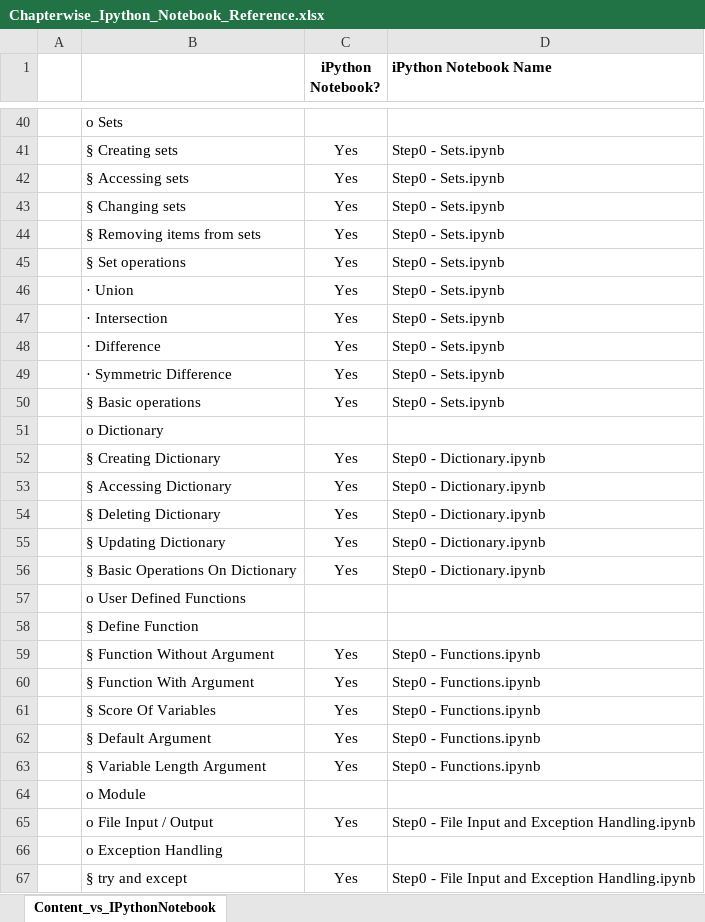
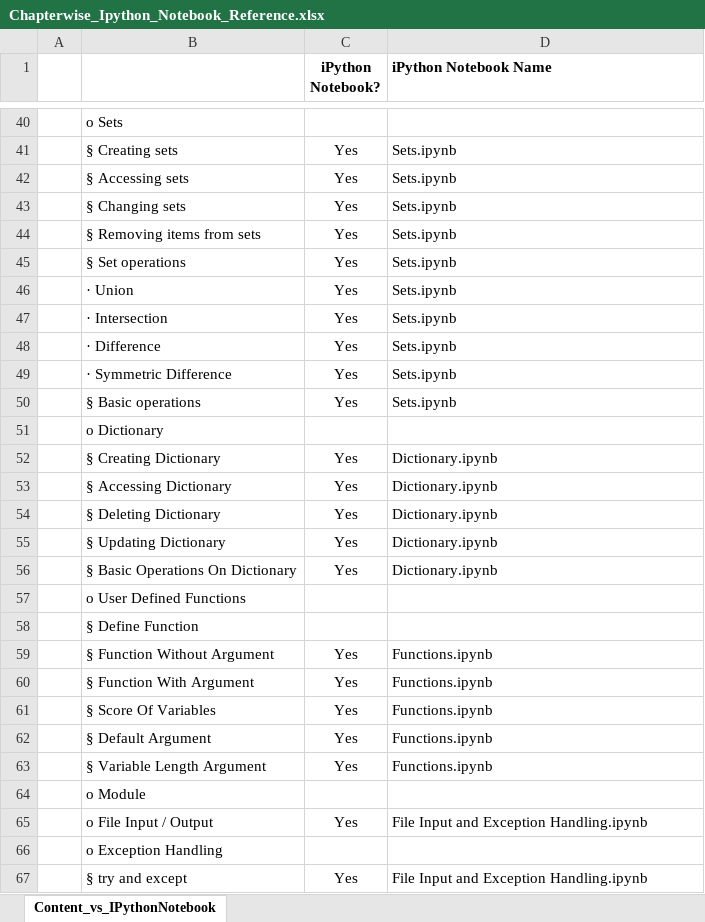
Before and after one commit to Apress/mastering-ml-w-python-in-six-steps, an Excel workbook: Chapterwise_Ipython_Notebook_Reference.xlsx, sheet Content_vs_IPythonNotebook, drawn as a sheet; only a part is shown, gaps mark what is left out; values as stored, in another font and other column widths than the file's, no borders; the diff covers the shown part only; the diff names each change by its address in the sheet, - before the commit and + after, or states it on an @@ line.

Commit message:
Changed the names of chapter 1 ipython notebooks appropriately

```diff
--- a/Chapterwise_Ipython_Notebook_Reference.xlsx (sheet Content_vs_IPythonNotebook)
+++ b/Chapterwise_Ipython_Notebook_Reference.xlsx (sheet Content_vs_IPythonNotebook)
-D41:D50 (iPython Notebook Name): Step0 - Sets.ipynb
+D41:D50 (iPython Notebook Name): Sets.ipynb
-D52:D56 (iPython Notebook Name): Step0 - Dictionary.ipynb
+D52:D56 (iPython Notebook Name): Dictionary.ipynb
-D59:D63 (iPython Notebook Name): Step0 - Functions.ipynb
+D59:D63 (iPython Notebook Name): Functions.ipynb
-D65 (iPython Notebook Name): Step0 - File Input and Exception Handling.ipynb
+D65 (iPython Notebook Name): File Input and Exception Handling.ipynb
-D67 (iPython Notebook Name): Step0 - File Input and Exception Handling.ipynb
+D67 (iPython Notebook Name): File Input and Exception Handling.ipynb
```
Also changed, not shown: 24 edited cells elsewhere in this sheet, 7 other files.
